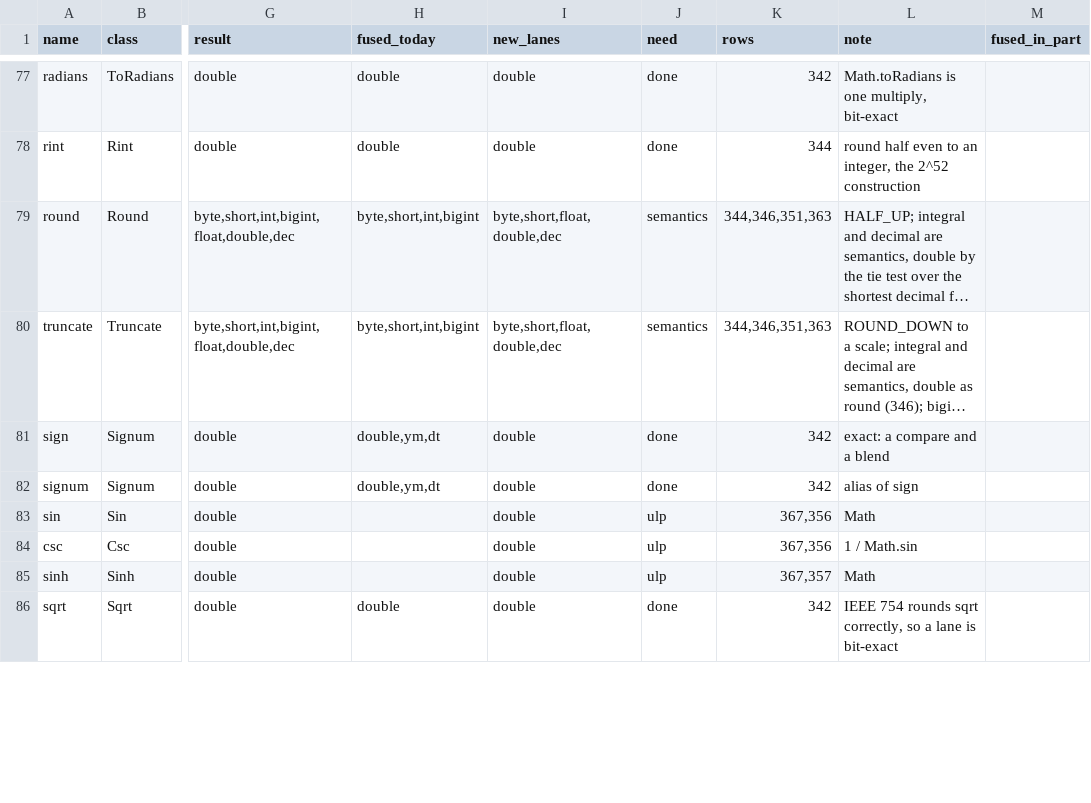
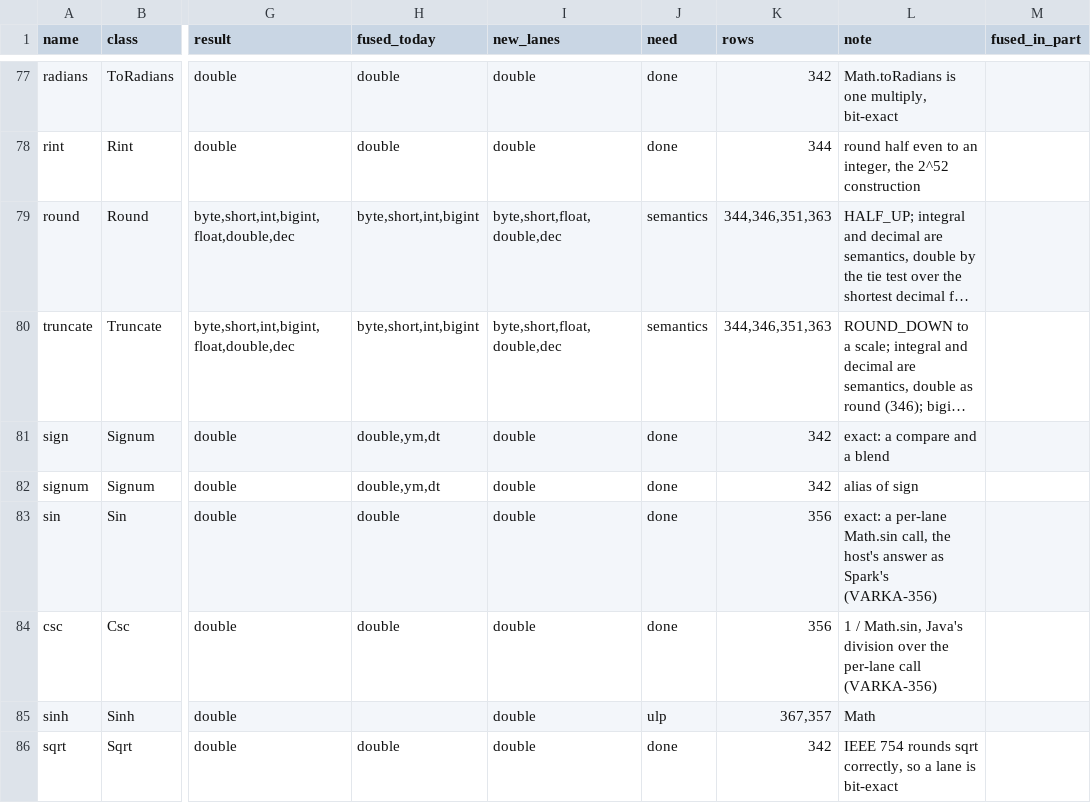
Before and after one commit to vecbricks/varka, a TSV file: sql/varka/plans/m8/census.tsv, drawn as a sheet; only a part is shown, gaps mark what is left out; long unchanged cells end in …; the diff covers the shown part only; the diff names each change by its address in the sheet, - before the commit and + after, or states it on an @@ line.

```diff
--- a/sql/varka/plans/m8/census.tsv
+++ b/sql/varka/plans/m8/census.tsv
-H83:H84 (fused_today): (empty)
+H83:H84 (fused_today): double
-J83:J84 (need): ulp
+J83:J84 (need): done
-K83:K84 (rows): 367,356
+K83:K84 (rows): 356
-L83 (note): Math
+L83 (note): exact: a per-lane Math.sin call, the host's answer as Spark's (VARKA-356)
-L84 (note): 1 / Math.sin
+L84 (note): 1 / Math.sin, Java's division over the per-lane call (VARKA-356)
```
Also changed, not shown: 28 edited cells elsewhere in this file, 20 other files.
